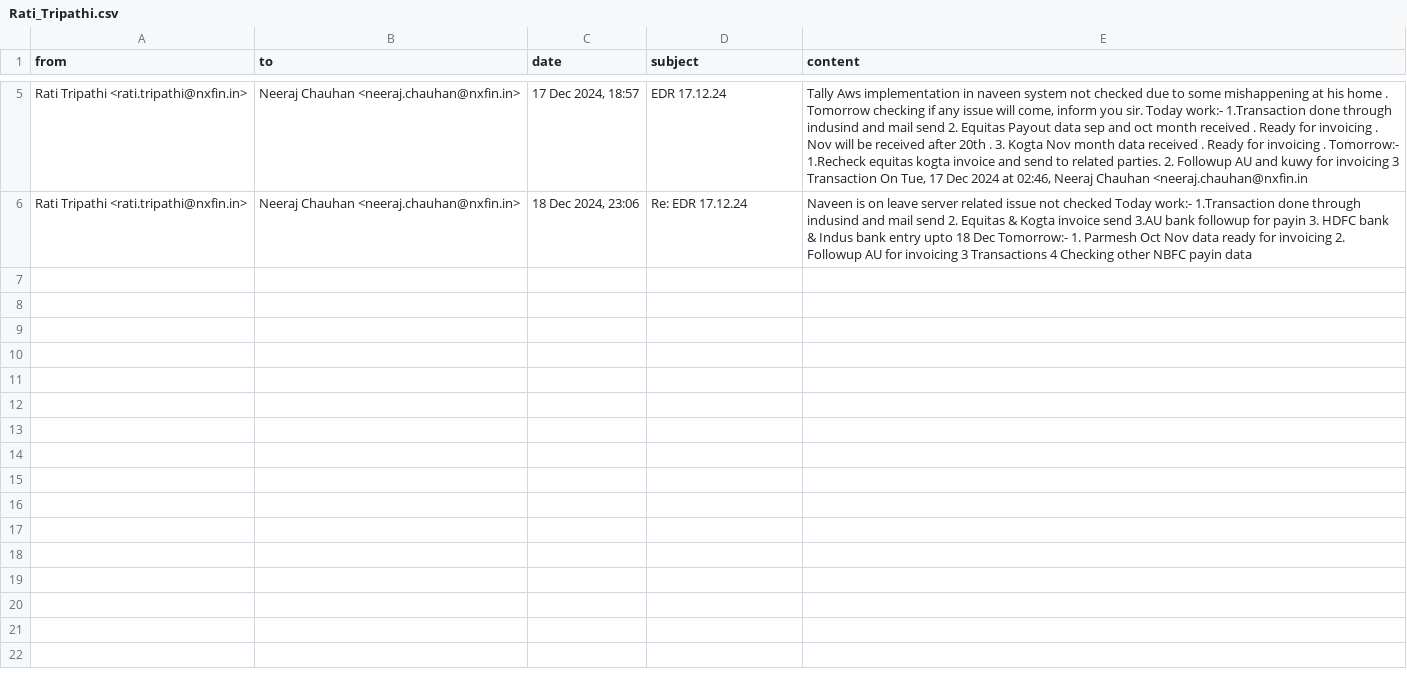
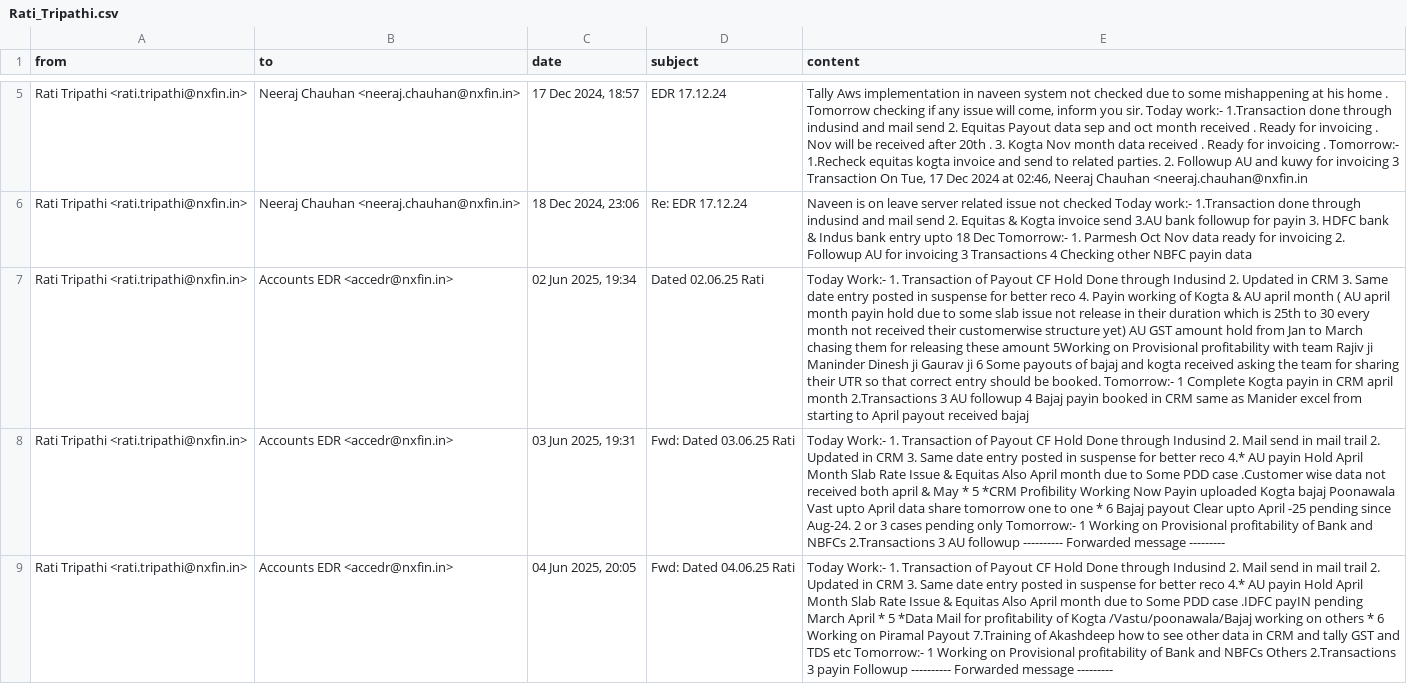
Before and after one commit to rohanxfin/edr-analysis, a CSV file: data/Accounts EDR/Rati_Tripathi.csv, drawn as a sheet; only a part is shown, gaps mark what is left out; the diff covers the shown part only; the diff names each change by its address in the sheet, - before the commit and + after, or states it on an @@ line.

```diff
--- a/data/Accounts EDR/Rati_Tripathi.csv
+++ b/data/Accounts EDR/Rati_Tripathi.csv
+row 7: Rati Tripathi <rati.tripathi@nxfin.in> | Accounts EDR <accedr@nxfin.in> | 02 Jun 2025, 19:34 | Dated 02.06.25 Rati | Today Work:- 1. Transaction of Payout CF Hold Done through Indusind 2. Updated in CRM 3. Same date entry posted in suspense for better reco 4. Payin working of Kogta & AU april month ( AU april month payin hold due to some slab issue not release in their duration which is 25th to 30 every month not received their customerwise structure yet) AU GST amount hold from Jan to March chasing them for releasing these amount 5Working on Provisional profitability with team Rajiv ji Maninder Dinesh ji Gaurav ji 6 Some payouts of bajaj and kogta received asking the team for sharing their UTR so that correct entry should be booked. Tomorrow:- 1 Complete Kogta payin in CRM april month 2.Transactions 3 AU followup 4 Bajaj payin booked in CRM same as Manider excel from starting to April payout received bajaj
+row 8: Rati Tripathi <rati.tripathi@nxfin.in> | Accounts EDR <accedr@nxfin.in> | 03 Jun 2025, 19:31 | Fwd: Dated 03.06.25 Rati | Today Work:- 1. Transaction of Payout CF Hold Done through Indusind 2. Mail send in mail trail 2. Updated in CRM 3. Same date entry posted in suspense for better reco 4.* AU payin Hold April Month Slab Rate Issue & Equitas Also April month due to Some PDD case .Customer wise data not received both april & May * 5 *CRM Profibility Working Now Payin uploaded Kogta bajaj Poonawala Vast upto April data share tomorrow one to one * 6 Bajaj payout Clear upto April -25 pending since Aug-24. 2 or 3 cases pending only Tomorrow:- 1 Working on Provisional profitability of Bank and NBFCs 2.Transactions 3 AU followup ---------- Forwarded message ---------
+row 9: Rati Tripathi <rati.tripathi@nxfin.in> | Accounts EDR <accedr@nxfin.in> | 04 Jun 2025, 20:05 | Fwd: Dated 04.06.25 Rati | Today Work:- 1. Transaction of Payout CF Hold Done through Indusind 2. Mail send in mail trail 2. Updated in CRM 3. Same date entry posted in suspense for better reco 4.* AU payin Hold April Month Slab Rate Issue & Equitas Also April month due to Some PDD case .IDFC payIN pending March April * 5 *Data Mail for profitability of Kogta /Vastu/poonawala/Bajaj working on others * 6 Working on Piramal Payout 7.Training of Akashdeep how to see other data in CRM and tally GST and TDS etc Tomorrow:- 1 Working on Provisional profitability of Bank and NBFCs Others 2.Transactions 3 payin Followup ---------- Forwarded message ---------
```
Also changed, not shown: 2 added rows elsewhere in this file, data/Accounts EDR/Naveen_Kumar.csv, data/HR and Admin/ANUSHREE_SHARMA.csv, 24 other files.
